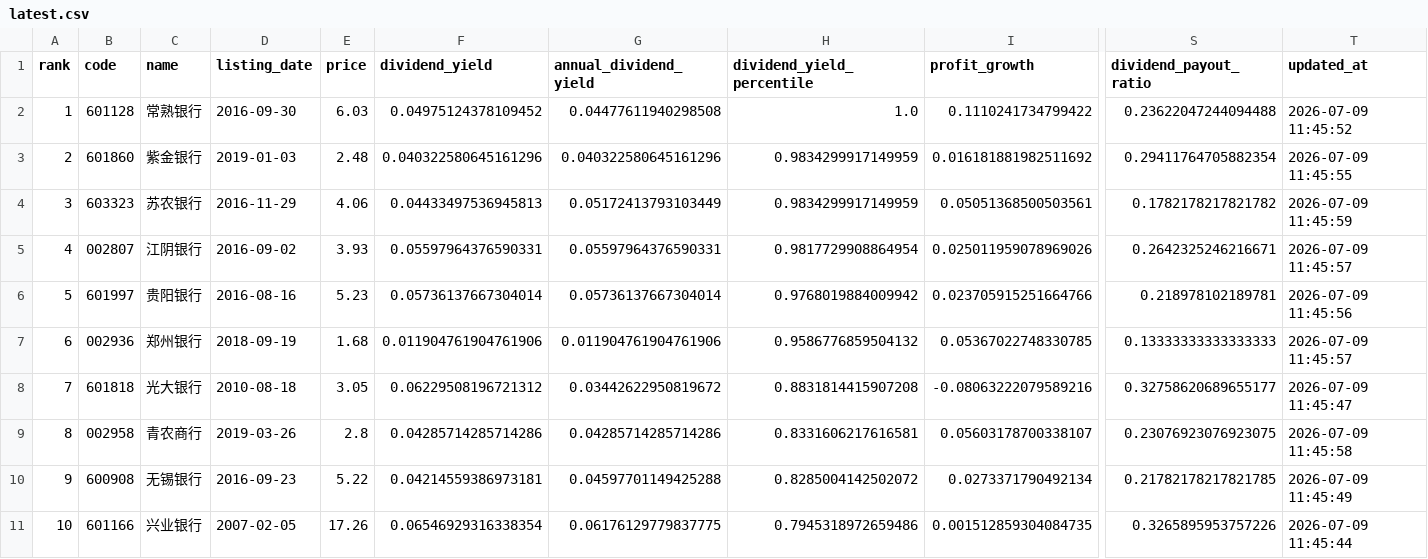
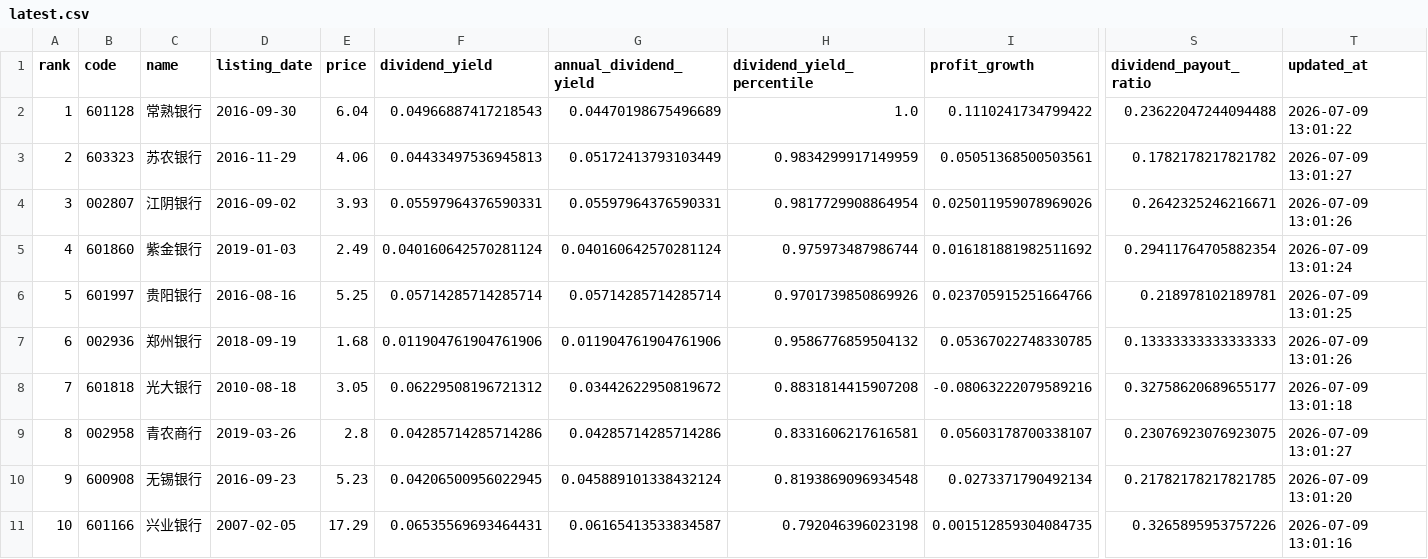
Before and after one commit to wdr0214/a-bank-monitor, a CSV file: data/latest.csv, drawn as a sheet; only a part is shown, gaps mark what is left out; removed rows and columns are numbered as before the commit, all else as after; rows hold the shown columns only; the diff covers the shown part only; the diff names each change by its address in the sheet, - before the commit and + after, or states it on an @@ line.

```diff
--- a/data/latest.csv
+++ b/data/latest.csv
-E2 (price): 6.03
+E2 (price): 6.04
-F2 (dividend_yield): 0.04975124378109452
+F2 (dividend_yield): 0.04966887417218543
-G2 (annual_dividend_yield): 0.04477611940298508
+G2 (annual_dividend_yield): 0.04470198675496689
-T2 (updated_at): 2026-07-09 11:45:52
+T2 (updated_at): 2026-07-09 13:01:22
-row 3: 2 | 601860 | 紫金银行 | 2019-01-03 | 2.48 | 0.040322580645161296 | 0.040322580645161296 | 0.9834299917149959 | 0.016181881982511692 | 0.29411764705882354 | 2026-07-09 11:45:55
-A3 (rank): 3
+A3 (rank): 2
-T3 (updated_at): 2026-07-09 11:45:59
+T3 (updated_at): 2026-07-09 13:01:27
-A4 (rank): 4
+A4 (rank): 3
-T4 (updated_at): 2026-07-09 11:45:57
+T4 (updated_at): 2026-07-09 13:01:26
+row 5: 4 | 601860 | 紫金银行 | 2019-01-03 | 2.49 | 0.040160642570281124 | 0.040160642570281124 | 0.975973487986744 | 0.016181881982511692 | 0.29411764705882354 | 2026-07-09 13:01:24
-E6 (price): 5.23
+E6 (price): 5.25
-F6 (dividend_yield): 0.05736137667304014
+F6 (dividend_yield): 0.05714285714285714
-G6 (annual_dividend_yield): 0.05736137667304014
+G6 (annual_dividend_yield): 0.05714285714285714
-H6 (dividend_yield_percentile): 0.9768019884009942
+H6 (dividend_yield_percentile): 0.9701739850869926
-T6 (updated_at): 2026-07-09 11:45:56
+T6 (updated_at): 2026-07-09 13:01:25
-T7 (updated_at): 2026-07-09 11:45:57
+T7 (updated_at): 2026-07-09 13:01:26
-T8 (updated_at): 2026-07-09 11:45:47
+T8 (updated_at): 2026-07-09 13:01:18
-T9 (updated_at): 2026-07-09 11:45:58
+T9 (updated_at): 2026-07-09 13:01:27
-E10 (price): 5.22
+E10 (price): 5.23
-F10 (dividend_yield): 0.04214559386973181
+F10 (dividend_yield): 0.04206500956022945
-G10 (annual_dividend_yield): 0.04597701149425288
+G10 (annual_dividend_yield): 0.045889101338432124
-H10 (dividend_yield_percentile): 0.8285004142502072
+H10 (dividend_yield_percentile): 0.8193869096934548
-T10 (updated_at): 2026-07-09 11:45:49
+T10 (updated_at): 2026-07-09 13:01:20
-E11 (price): 17.26
+E11 (price): 17.29
-F11 (dividend_yield): 0.06546929316338354
+F11 (dividend_yield): 0.06535569693464431
-G11 (annual_dividend_yield): 0.06176129779837775
+G11 (annual_dividend_yield): 0.06165413533834587
-H11 (dividend_yield_percentile): 0.7945318972659486
+H11 (dividend_yield_percentile): 0.792046396023198
-T11 (updated_at): 2026-07-09 11:45:44
+T11 (updated_at): 2026-07-09 13:01:16
```
Also changed, not shown: 134 edited cells elsewhere in this file, 2 other files.
